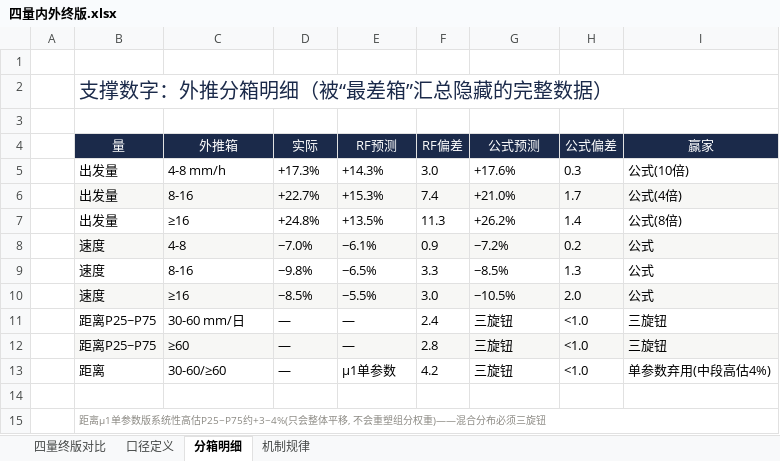
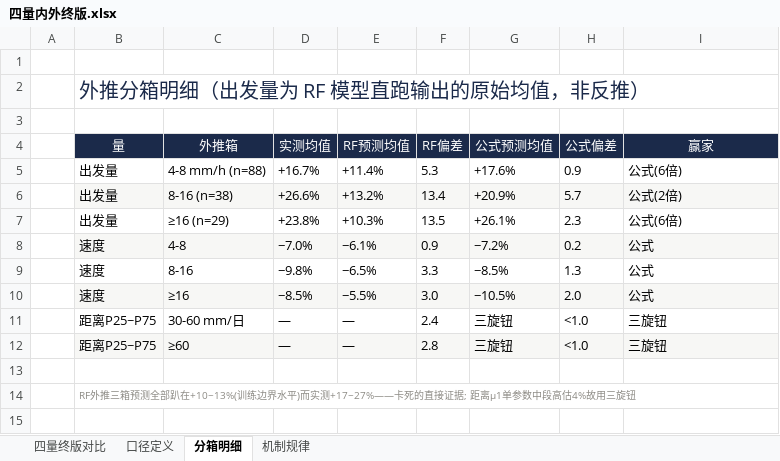
Before and after one commit to songcong123/ConditionCovert, an Excel workbook: 四量内外终版.xlsx, sheet 分箱明细, drawn as a sheet; values as stored, in another font and other column widths than the file's, no borders; removed rows and columns are numbered as before the commit, all else as after; the diff names each change by its address in the sheet, - before the commit and + after, or states it on an @@ line.

Commit message:
数字校准更新：出发量外推分箱换 RF 直跑原始值(16.7/26.6/23.8实测 vs RF 11.4/13.2/10.3 vs 公式17.6/20.9/26.1)，Excel+PPT同步

```diff
--- a/四量内外终版.xlsx (sheet 分箱明细)
+++ b/四量内外终版.xlsx (sheet 分箱明细)
-B2 (量): 支撑数字：外推分箱明细（被“最差箱”汇总隐藏的完整数据）
+B2 (量): 外推分箱明细（出发量为 RF 模型直跑输出的原始均值，非反推）
-D4: 实际
+D4: 实测均值
-E4: RF预测
+E4: RF预测均值
-G4: 公式预测
+G4: 公式预测均值
-row 5:  | 出发量 | 4-8 mm/h | +17.3% | +14.3% | 3.0 | +17.6% | 0.3 | 公式(10倍)
-row 6:  | 出发量 | 8-16 | +22.7% | +15.3% | 7.4 | +21.0% | 1.7 | 公式(4倍)
-row 7:  | 出发量 | ≥16 | +24.8% | +13.5% | 11.3 | +26.2% | 1.4 | 公式(8倍)
+row 5:  | 出发量 | 4-8 mm/h (n=88) | +16.7% | +11.4% | 5.3 | +17.6% | 0.9 | 公式(6倍)
+row 6:  | 出发量 | 8-16 (n=38) | +26.6% | +13.2% | 13.4 | +20.9% | 5.7 | 公式(2倍)
+row 7:  | 出发量 | ≥16 (n=29) | +23.8% | +10.3% | 13.5 | +26.1% | 2.3 | 公式(6倍)
-row 13:  | 距离 | 30-60/≥60 | — | μ1单参数 | 4.2 | 三旋钮 | <1.0 | 单参数弃用(中段高估4%)
-B14 (量): 距离μ1单参数版系统性高估P25~P75约+3~4%(只会整体平移, 不会重塑组分权重)——混合分布必须三旋钮
+B14 (量): RF外推三箱预测全部趴在+10~13%(训练边界水平)而实测+17~27%——卡死的直接证据; 距离μ1单参数中段高估4%故用三旋钮
```
Also changed, not shown: sheet 机制规律, sheet 口径定义, sheet 四量终版对比, 3 other files.
